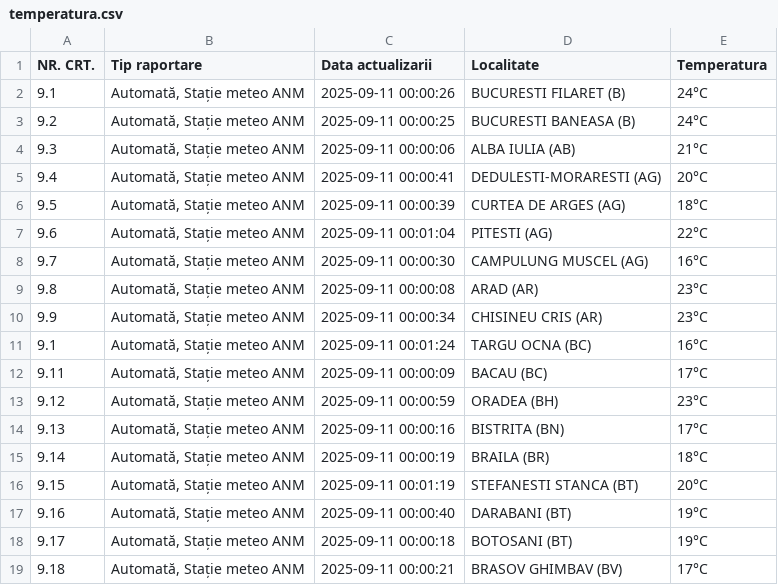
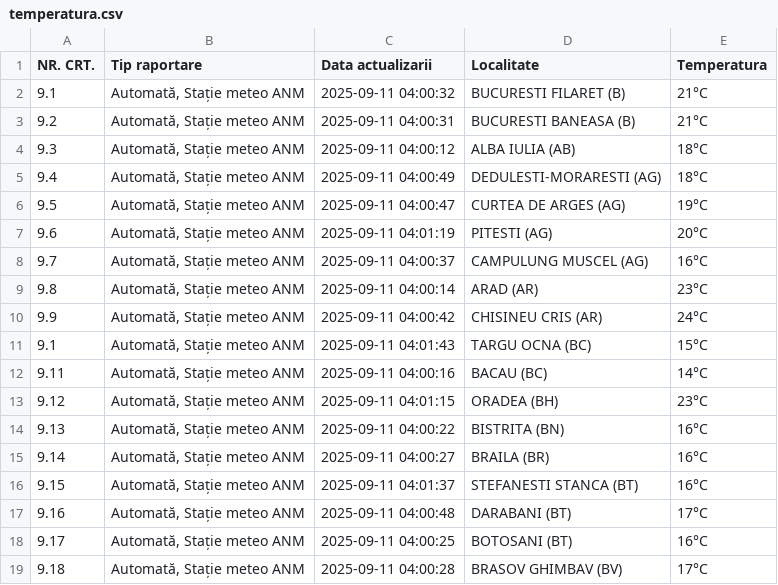
Before and after one commit to gov2-ro/prometeu, a CSV file: data/andnet/csv/temperatura.csv, drawn as a sheet; only a part is shown; the diff covers the shown part only.

```diff
--- a/data/andnet/csv/temperatura.csv
+++ b/data/andnet/csv/temperatura.csv
@@ -1,19 +1,19 @@
 NR. CRT.,Tip raportare,Data actualizarii,Localitate,Temperatura
-9.1,"Automată, Stație meteo ANM",2025-09-11 00:00:26,BUCURESTI FILARET (B),24°C
-9.2,"Automată, Stație meteo ANM",2025-09-11 00:00:25,BUCURESTI BANEASA (B),24°C
-9.3,"Automată, Stație meteo ANM",2025-09-11 00:00:06,ALBA IULIA (AB),21°C
-9.4,"Automată, Stație meteo ANM",2025-09-11 00:00:41,DEDULESTI-MORARESTI (AG),20°C
-9.5,"Automată, Stație meteo ANM",2025-09-11 00:00:39,CURTEA DE ARGES (AG),18°C
-9.6,"Automată, Stație meteo ANM",2025-09-11 00:01:04,PITESTI (AG),22°C
-9.7,"Automată, Stație meteo ANM",2025-09-11 00:00:30,CAMPULUNG MUSCEL (AG),16°C
-9.8,"Automată, Stație meteo ANM",2025-09-11 00:00:08,ARAD (AR),23°C
-9.9,"Automată, Stație meteo ANM",2025-09-11 00:00:34,CHISINEU CRIS (AR),23°C
-9.1,"Automată, Stație meteo ANM",2025-09-11 00:01:24,TARGU OCNA (BC),16°C
-9.11,"Automată, Stație meteo ANM",2025-09-11 00:00:09,BACAU (BC),17°C
-9.12,"Automată, Stație meteo ANM",2025-09-11 00:00:59,ORADEA (BH),23°C
-9.13,"Automată, Stație meteo ANM",2025-09-11 00:00:16,BISTRITA (BN),17°C
-9.14,"Automată, Stație meteo ANM",2025-09-11 00:00:19,BRAILA (BR),18°C
-9.15,"Automată, Stație meteo ANM",2025-09-11 00:01:19,STEFANESTI STANCA (BT),20°C
-9.16,"Automată, Stație meteo ANM",2025-09-11 00:00:40,DARABANI (BT),19°C
-9.17,"Automată, Stație meteo ANM",2025-09-11 00:00:18,BOTOSANI (BT),19°C
-9.18,"Automată, Stație meteo ANM",2025-09-11 00:00:21,BRASOV GHIMBAV (BV),17°C
+9.1,"Automată, Stație meteo ANM",2025-09-11 04:00:32,BUCURESTI FILARET (B),21°C
+9.2,"Automată, Stație meteo ANM",2025-09-11 04:00:31,BUCURESTI BANEASA (B),21°C
+9.3,"Automată, Stație meteo ANM",2025-09-11 04:00:12,ALBA IULIA (AB),18°C
+9.4,"Automată, Stație meteo ANM",2025-09-11 04:00:49,DEDULESTI-MORARESTI (AG),18°C
+9.5,"Automată, Stație meteo ANM",2025-09-11 04:00:47,CURTEA DE ARGES (AG),19°C
+9.6,"Automată, Stație meteo ANM",2025-09-11 04:01:19,PITESTI (AG),20°C
+9.7,"Automată, Stație meteo ANM",2025-09-11 04:00:37,CAMPULUNG MUSCEL (AG),16°C
+9.8,"Automată, Stație meteo ANM",2025-09-11 04:00:14,ARAD (AR),23°C
+9.9,"Automată, Stație meteo ANM",2025-09-11 04:00:42,CHISINEU CRIS (AR),24°C
+9.1,"Automată, Stație meteo ANM",2025-09-11 04:01:43,TARGU OCNA (BC),15°C
+9.11,"Automată, Stație meteo ANM",2025-09-11 04:00:16,BACAU (BC),14°C
+9.12,"Automată, Stație meteo ANM",2025-09-11 04:01:15,ORADEA (BH),23°C
+9.13,"Automată, Stație meteo ANM",2025-09-11 04:00:22,BISTRITA (BN),16°C
+9.14,"Automată, Stație meteo ANM",2025-09-11 04:00:27,BRAILA (BR),16°C
+9.15,"Automată, Stație meteo ANM",2025-09-11 04:01:37,STEFANESTI STANCA (BT),16°C
+9.16,"Automată, Stație meteo ANM",2025-09-11 04:00:48,DARABANI (BT),17°C
+9.17,"Automată, Stație meteo ANM",2025-09-11 04:00:25,BOTOSANI (BT),16°C
+9.18,"Automată, Stație meteo ANM",2025-09-11 04:00:28,BRASOV GHIMBAV (BV),17°C
```
Also changed, not shown: 155 edited cells elsewhere in this file, data/cmteb/status-sistem-termoficare-bucuresti.csv, data/politia-de-frontiera/trafic-frontiere-map.csv, 7 other files.
